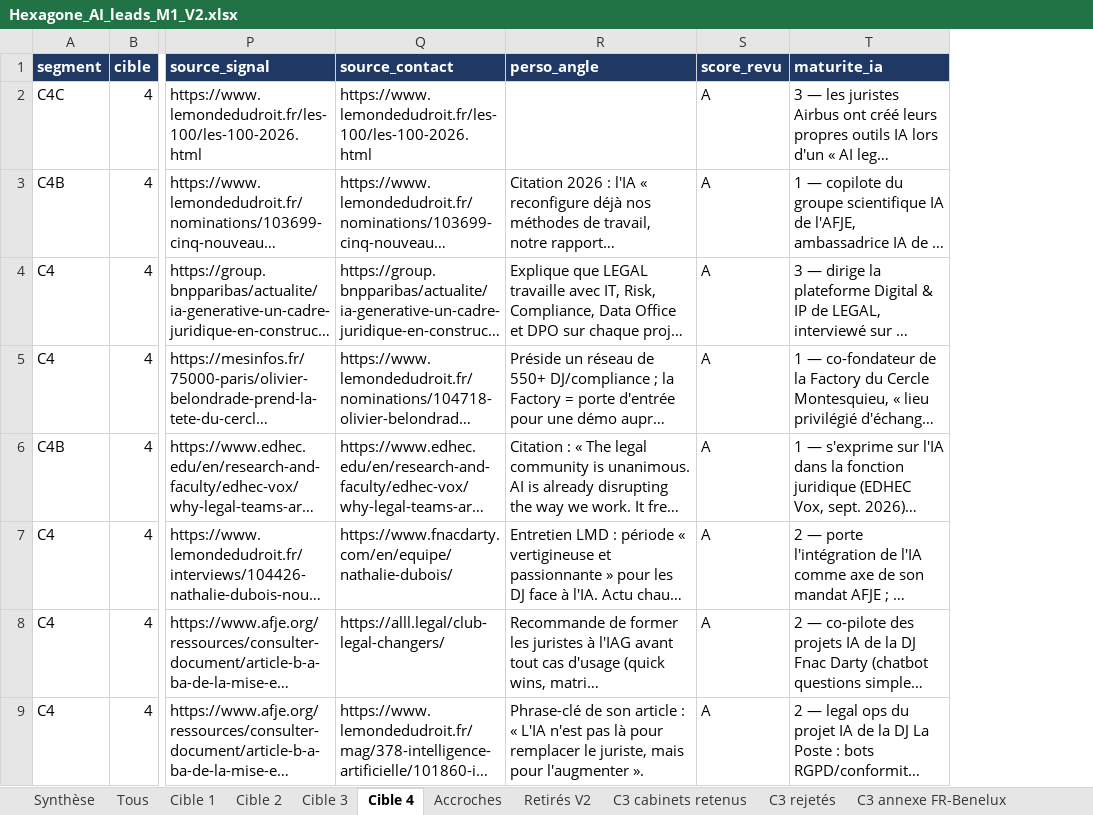
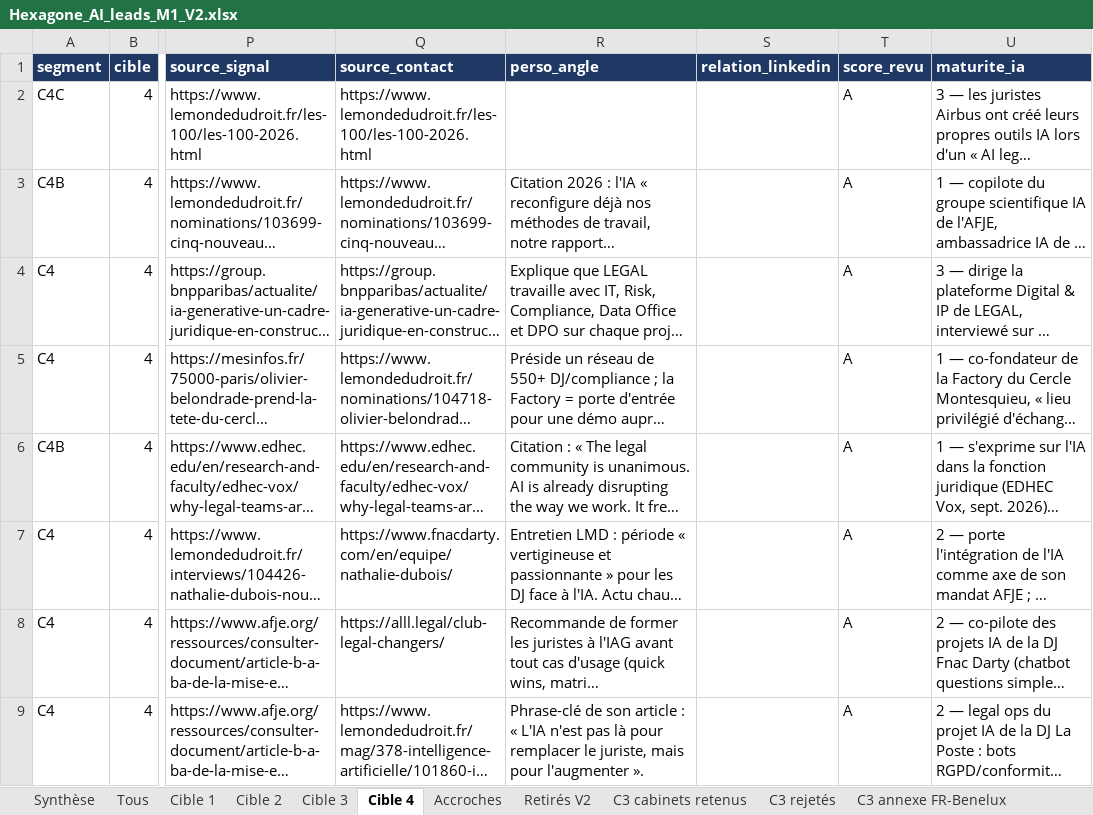
Before and after one commit to celygrowth-spec/cely-crm, an Excel workbook: prospection/hexagone-ai/Hexagone_AI_leads_M1_V2.xlsx, sheet Cible 4, drawn as a sheet; only a part is shown, gaps mark what is left out; long unchanged cells end in …; values as stored, in another font and other column widths than the file's, no borders; the diff names each change by its address in the sheet, - before the commit and + after, or states it on an @@ line.

```diff
--- a/prospection/hexagone-ai/Hexagone_AI_leads_M1_V2.xlsx (sheet Cible 4)
+++ b/prospection/hexagone-ai/Hexagone_AI_leads_M1_V2.xlsx (sheet Cible 4)
+column S (relation_linkedin), empty
```
Also changed, not shown: sheet Cible 3, sheet Cible 2, sheet Cible 1, sheet Tous, 14 other files.
